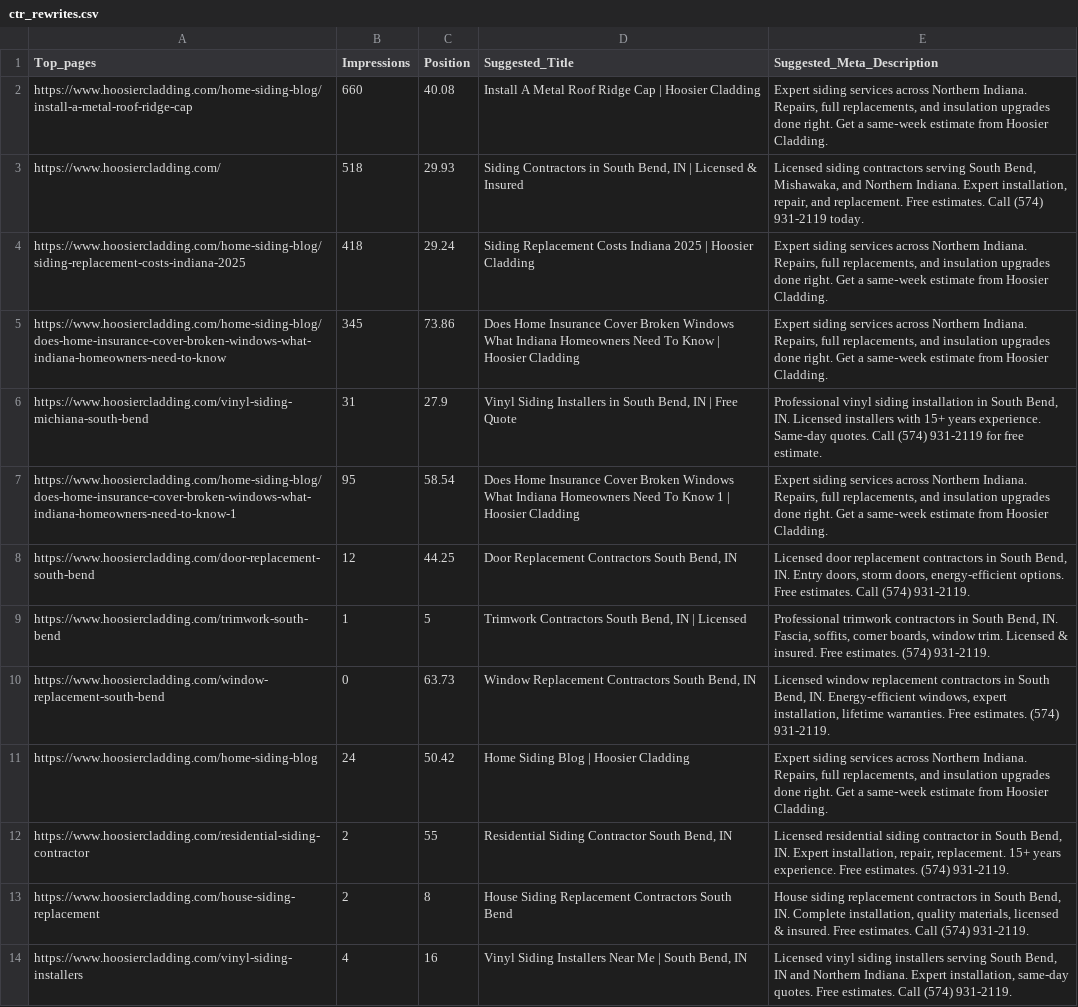
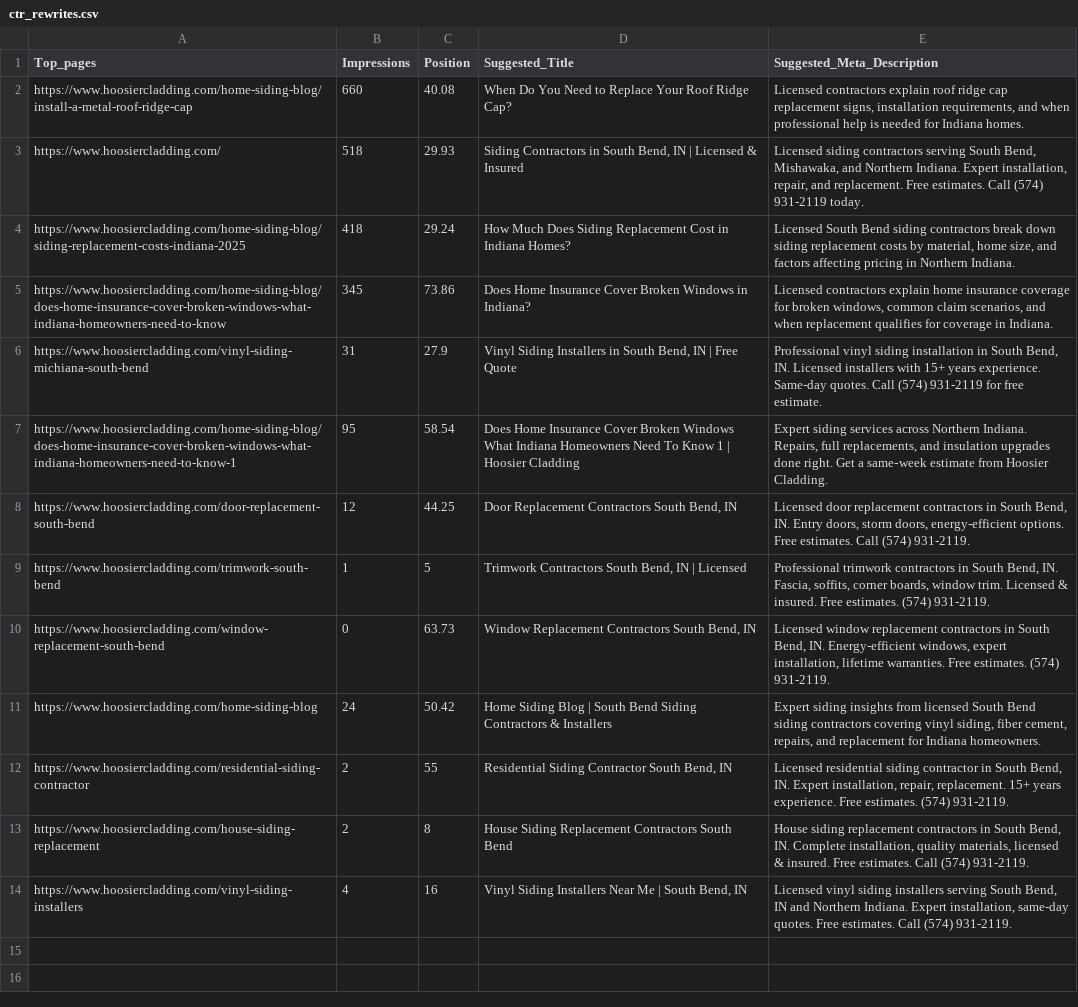
Before and after one commit to malwarescan/HoosierCladding, a CSV file: app/config/ctr_rewrites.csv, drawn as a sheet.

Commit message:
Fix blog pages for informational intent compliance
- Blog hub: Reduced service links to exactly 1 with contractor anchor text
- install-a-metal-roof-ridge-cap: Removed phone numbers and CTAs, added service link
- siding-replacement-costs-indiana-2025: Removed phone/CTAs/financing content, added service link
- does-home-insurance-cover-broken-windows: Created template with service link, removed CTAs
- Updated fallback blog template to remove CTAs and add service link
- All blog pages now pass informational intent QA (no phones, no CTAs, exactly 1 service link)

```diff
--- a/app/config/ctr_rewrites.csv
+++ b/app/config/ctr_rewrites.csv
@@ -1,6 +1,6 @@
 Top_pages,Impressions,Position,Suggested_Title,Suggested_Meta_Description
-https://www.hoosiercladding.com/home-siding-blog/install-a-metal-roof-ridge-cap,660,40.08,Install A Metal Roof Ridge Cap | Hoosier Cladding,"Expert siding services across Northern Indiana. Repairs, full replacements, and insulation upgrades done right. Get a same‑week estimate from Hoosier Cladding."
+https://www.hoosiercladding.com/home-siding-blog/install-a-metal-roof-ridge-cap,660,40.08,"When Do You Need to Replace Your Roof Ridge Cap?","Licensed contractors explain roof ridge cap replacement signs, installation requirements, and when professional help is needed for Indiana homes."
 https://www.hoosiercladding.com/,518,29.93,"Siding Contractors in South Bend, IN | Licensed & Insured","Licensed siding contractors serving South Bend, Mishawaka, and Northern Indiana. Expert installation, repair, and replacement. Free estimates. Call (574) 931-2119 today."
-https://www.hoosiercladding.com/home-siding-blog/siding-replacement-costs-indiana-2025,418,29.24,Siding Replacement Costs Indiana 2025 | Hoosier Cladding,"Expert siding services across Northern Indiana. Repairs, full replacements, and insulation upgrades done right. Get a same‑week estimate from Hoosier Cladding."
-https://www.hoosiercladding.com/home-siding-blog/does-home-insurance-cover-broken-windows-what-indiana-homeowners-need-to-know,345,73.86,Does Home Insurance Cover Broken Windows What Indiana Homeowners Need To Know | Hoosier Cladding,"Expert siding services across Northern Indiana. Repairs, full replacements, and insulation upgrades done right. Get a same‑week estimate from Hoosier Cladding."
+https://www.hoosiercladding.com/home-siding-blog/siding-replacement-costs-indiana-2025,418,29.24,"How Much Does Siding Replacement Cost in Indiana Homes?","Licensed South Bend siding contractors break down siding replacement costs by material, home size, and factors affecting pricing in Northern Indiana."
+https://www.hoosiercladding.com/home-siding-blog/does-home-insurance-cover-broken-windows-what-indiana-homeowners-need-to-know,345,73.86,"Does Home Insurance Cover Broken Windows in Indiana?","Licensed contractors explain home insurance coverage for broken windows, common claim scenarios, and when replacement qualifies for coverage in Indiana."
 https://www.hoosiercladding.com/vinyl-siding-michiana-south-bend,31,27.9,"Vinyl Siding Installers in South Bend, IN | Free Quote","Professional vinyl siding installation in South Bend, IN. Licensed installers with 15+ years experience. Same-day quotes. Call (574) 931-2119 for free estimate."
@@ -10,3 +10,3 @@ https://www.hoosiercladding.com/trimwork-south-bend,1,5,"Trimwork Contractors So
 https://www.hoosiercladding.com/window-replacement-south-bend,0,63.73,"Window Replacement Contractors South Bend, IN","Licensed window replacement contractors in South Bend, IN. Energy-efficient windows, expert installation, lifetime warranties. Free estimates. (574) 931-2119."
-https://www.hoosiercladding.com/home-siding-blog,24,50.42,Home Siding Blog | Hoosier Cladding,"Expert siding services across Northern Indiana. Repairs, full replacements, and insulation upgrades done right. Get a same‑week estimate from Hoosier Cladding."
+https://www.hoosiercladding.com/home-siding-blog,24,50.42,"Home Siding Blog | South Bend Siding Contractors & Installers","Expert siding insights from licensed South Bend siding contractors covering vinyl siding, fiber cement, repairs, and replacement for Indiana homeowners."
 https://www.hoosiercladding.com/residential-siding-contractor,2,55,"Residential Siding Contractor South Bend, IN","Licensed residential siding contractor in South Bend, IN. Expert installation, repair, replacement. 15+ years experience. Free estimates. (574) 931-2119."
```
Also changed, not shown: 21 other files.
